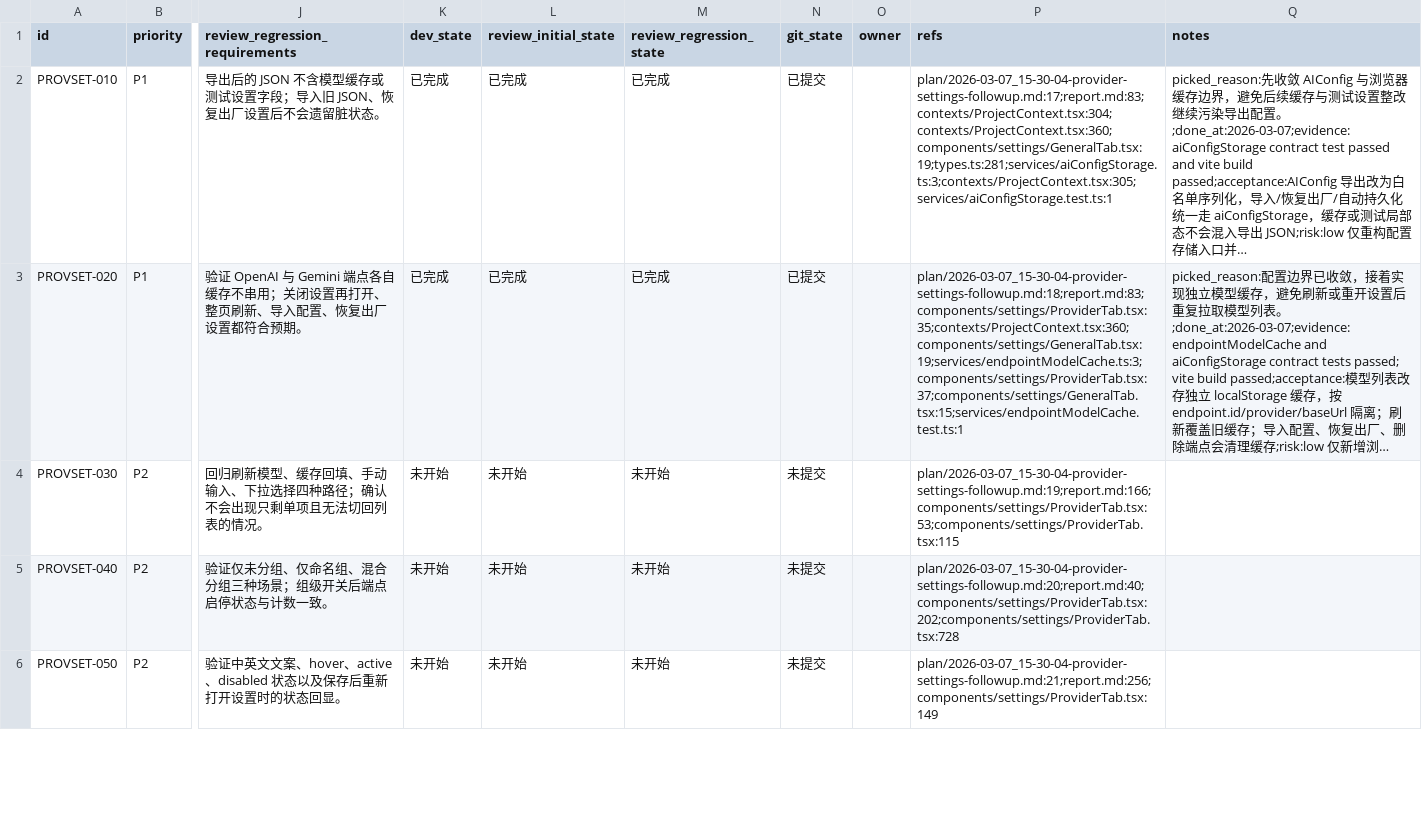
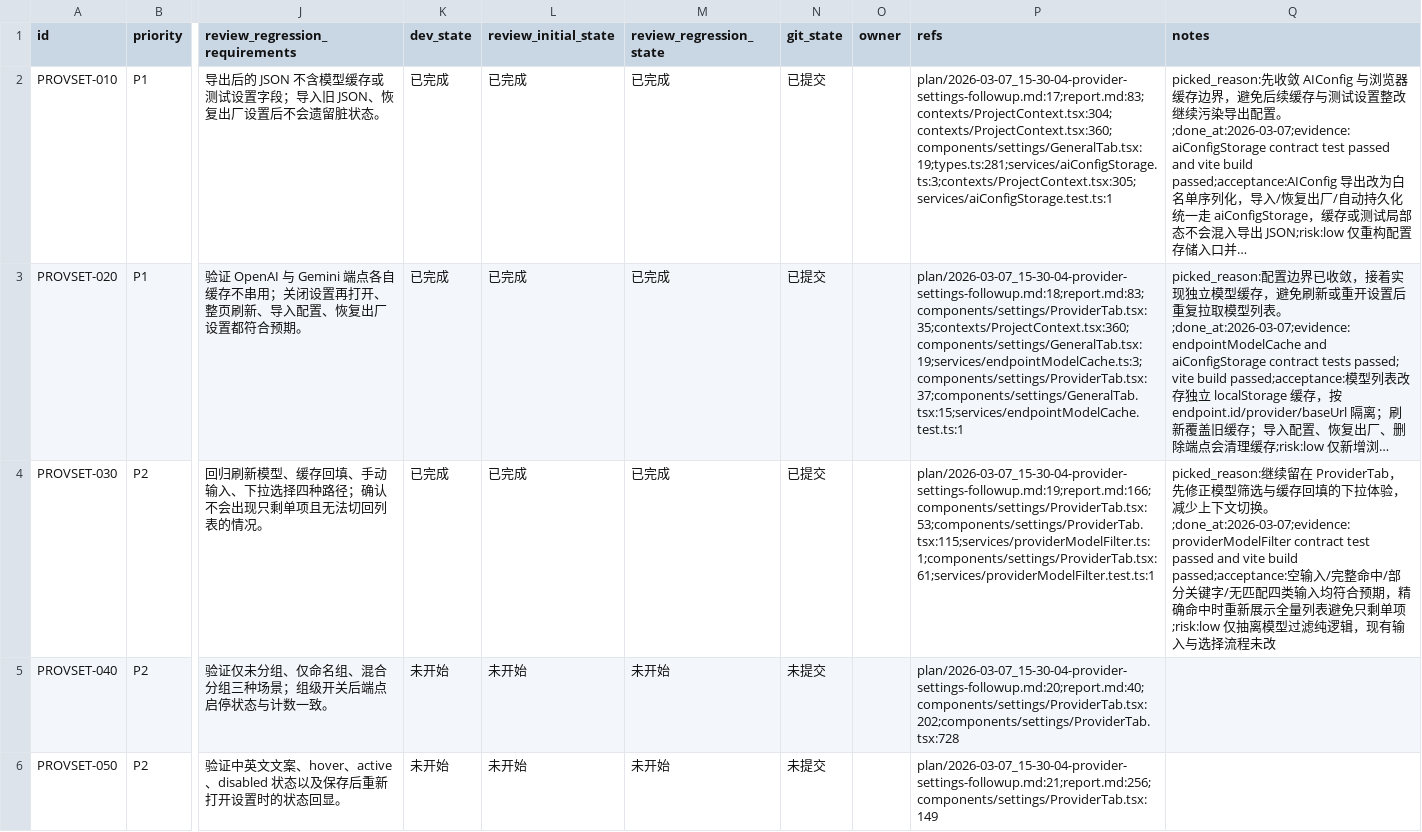
Before and after one commit to yunshaochu/mangatype-live, a CSV file: issues/2026-03-07_15-34-48-provider-settings-followup.csv, drawn as a sheet; only a part is shown, gaps mark what is left out; long unchanged cells end in …; the diff names each change by its address in the sheet, - before the commit and + after, or states it on an @@ line.

```diff
--- a/issues/2026-03-07_15-34-48-provider-settings-followup.csv
+++ b/issues/2026-03-07_15-34-48-provider-settings-followup.csv
-K4 (dev_state): 未开始
+K4 (dev_state): 已完成
-L4 (review_initial_state): 未开始
+L4 (review_initial_state): 已完成
-M4 (review_regression_state): 未开始
+M4 (review_regression_state): 已完成
-N4 (git_state): 未提交
+N4 (git_state): 已提交
-P4 (refs): plan/2026-03-07_15-30-04-provider-settings-followup.md:19;report.md:166;components/settings/ProviderTab.tsx:53;components/settings/ProviderTab.tsx:115
+P4 (refs): plan/2026-03-07_15-30-04-provider-settings-followup.md:19;report.md:166;components/settings/ProviderTab.tsx:53;components/settings/ProviderTab.tsx:115;services/providerModelFilter.ts:1;components/settings/ProviderTab.tsx:61;services/providerModelFilter.test.ts:1
-Q4 (notes): (empty)
+Q4 (notes): picked_reason:继续留在 ProviderTab，先修正模型筛选与缓存回填的下拉体验，减少上下文切换。;done_at:2026-03-07;evidence:providerModelFilter contract test passed and vite build passed;acceptance:空输入/完整命中/部分关键字/无匹配四类输入均符合预期，精确命中时重新展示全量列表避免只剩单项;risk:low 仅抽离模型过滤纯逻辑，现有输入与选择流程未改
```
Also changed, not shown: 3 other files.
